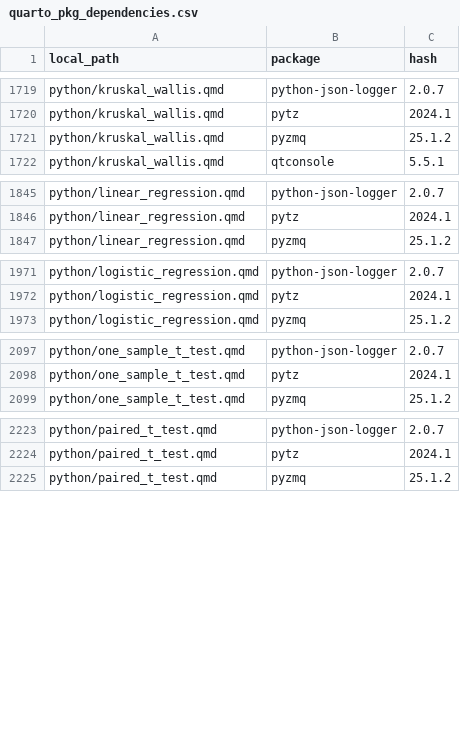
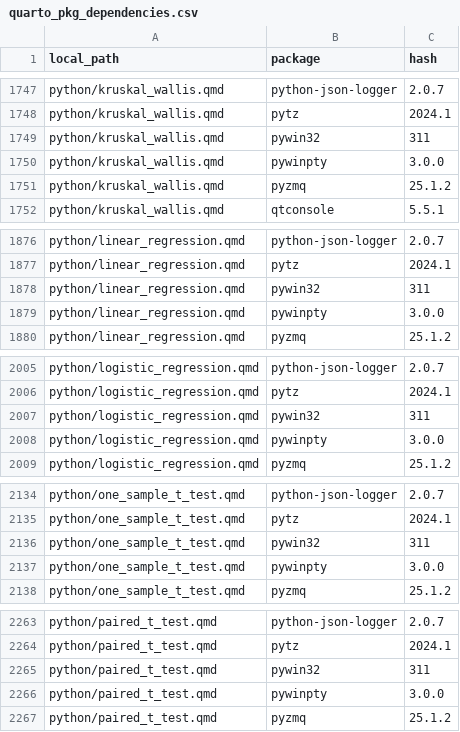
Before and after one commit to PSIAIMS/CAMIS, a CSV file: data/quarto_pkg_dependencies.csv, drawn as a sheet; only a part is shown, gaps mark what is left out; the diff covers the shown part only.

```diff
--- a/data/quarto_pkg_dependencies.csv
+++ b/data/quarto_pkg_dependencies.csv
@@ -1720,2 +1748,4 @@ python/kruskal_wallis.qmd,python-json-logger,2.0.7
 python/kruskal_wallis.qmd,pytz,2024.1
+python/kruskal_wallis.qmd,pywin32,311
+python/kruskal_wallis.qmd,pywinpty,3.0.0
 python/kruskal_wallis.qmd,pyzmq,25.1.2
@@ -1846,2 +1877,4 @@ python/linear_regression.qmd,python-json-logger,2.0.7
 python/linear_regression.qmd,pytz,2024.1
+python/linear_regression.qmd,pywin32,311
+python/linear_regression.qmd,pywinpty,3.0.0
 python/linear_regression.qmd,pyzmq,25.1.2
@@ -1972,2 +2006,4 @@ python/logistic_regression.qmd,python-json-logger,2.0.7
 python/logistic_regression.qmd,pytz,2024.1
+python/logistic_regression.qmd,pywin32,311
+python/logistic_regression.qmd,pywinpty,3.0.0
 python/logistic_regression.qmd,pyzmq,25.1.2
@@ -2098,2 +2135,4 @@ python/one_sample_t_test.qmd,python-json-logger,2.0.7
 python/one_sample_t_test.qmd,pytz,2024.1
+python/one_sample_t_test.qmd,pywin32,311
+python/one_sample_t_test.qmd,pywinpty,3.0.0
 python/one_sample_t_test.qmd,pyzmq,25.1.2
@@ -2224,2 +2264,4 @@ python/paired_t_test.qmd,python-json-logger,2.0.7
 python/paired_t_test.qmd,pytz,2024.1
+python/paired_t_test.qmd,pywin32,311
+python/paired_t_test.qmd,pywinpty,3.0.0
 python/paired_t_test.qmd,pyzmq,25.1.2
```
Also changed, not shown: 42 added rows and 35 edited cells elsewhere in this file.
